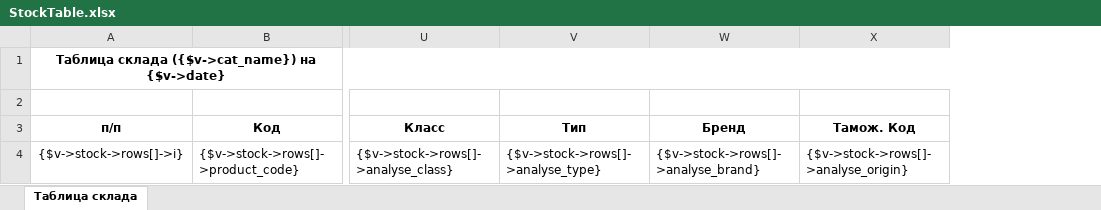
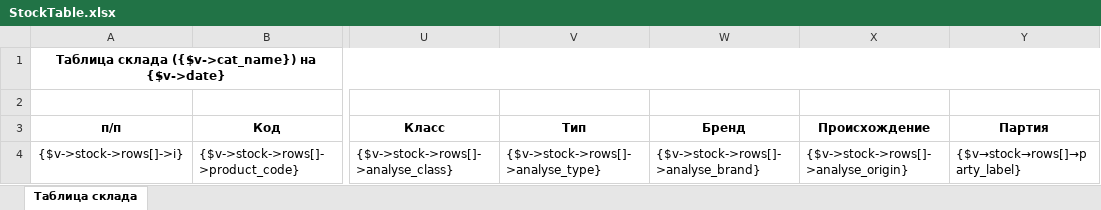
Before and after one commit to baycik/isell, an Excel workbook: application/views/rpt/ru/StockTable.xlsx, sheet Таблица склада, drawn as a sheet; only a part is shown, gaps mark what is left out; values as stored, in another font and other column widths than the file's, no borders; conditional formats not drawn; the diff names each change by its address in the sheet, - before the commit and + after, or states it on an @@ line.

Commit message:
party_label in stock table

```diff
--- a/application/views/rpt/ru/StockTable.xlsx (sheet Таблица склада)
+++ b/application/views/rpt/ru/StockTable.xlsx (sheet Таблица склада)
+column Y (Партия), row 4: {$v→stock→rows[]→party_label}
-X3: Тамож. Код
+X3: Происхождение
```
Also changed, not shown: 1 other file.
